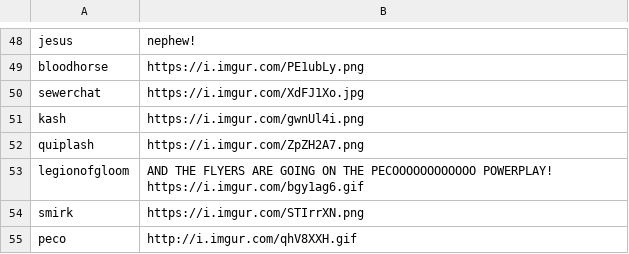
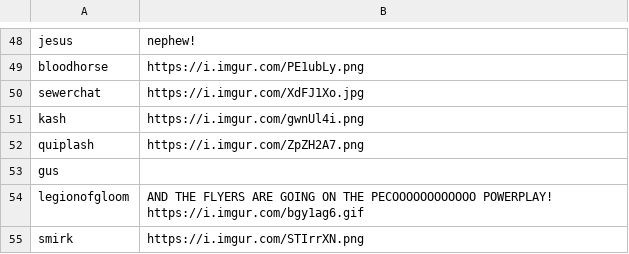
Before and after one commit to acleee/acleebot, a CSV file: commands.csv, drawn as a sheet; only a part is shown, gaps mark what is left out; the shorter side is filled out with more unchanged rows; the diff names each change by its address in the sheet, - before the commit and + after, or states it on an @@ line.

```diff
--- a/commands.csv
+++ b/commands.csv
+row 53: gus
```
Also changed, not shown: 2 other files.
